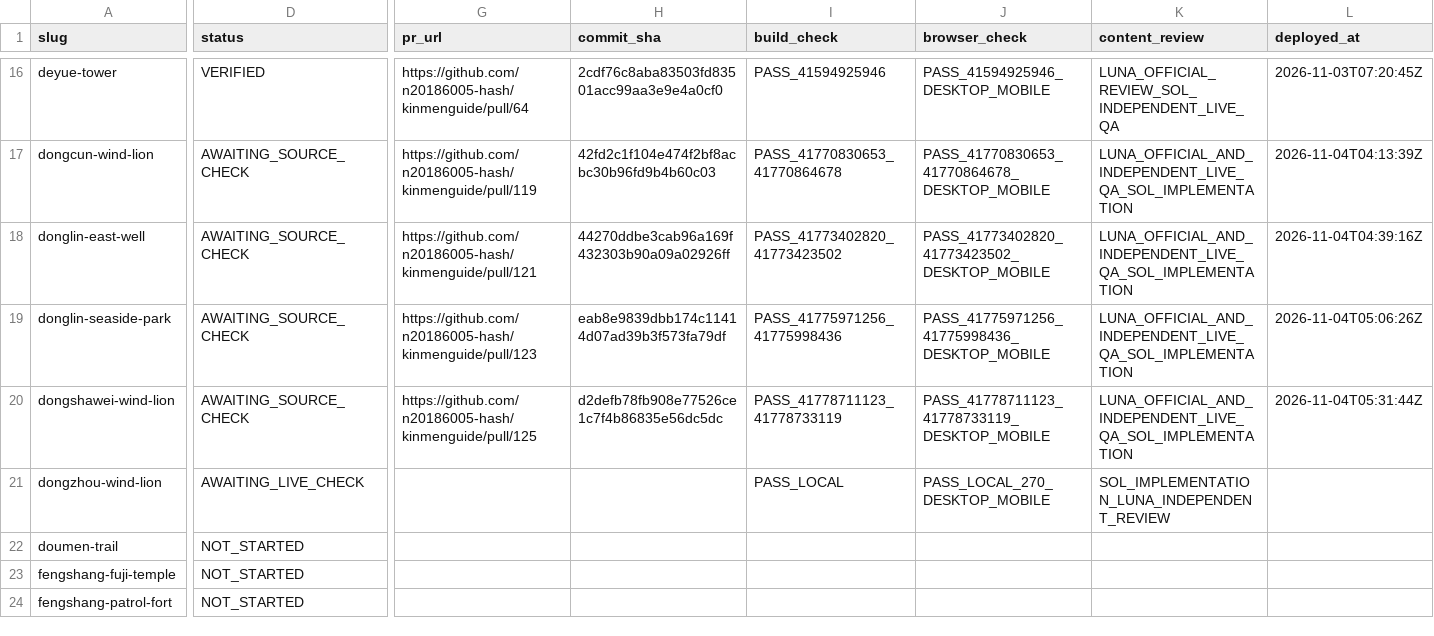
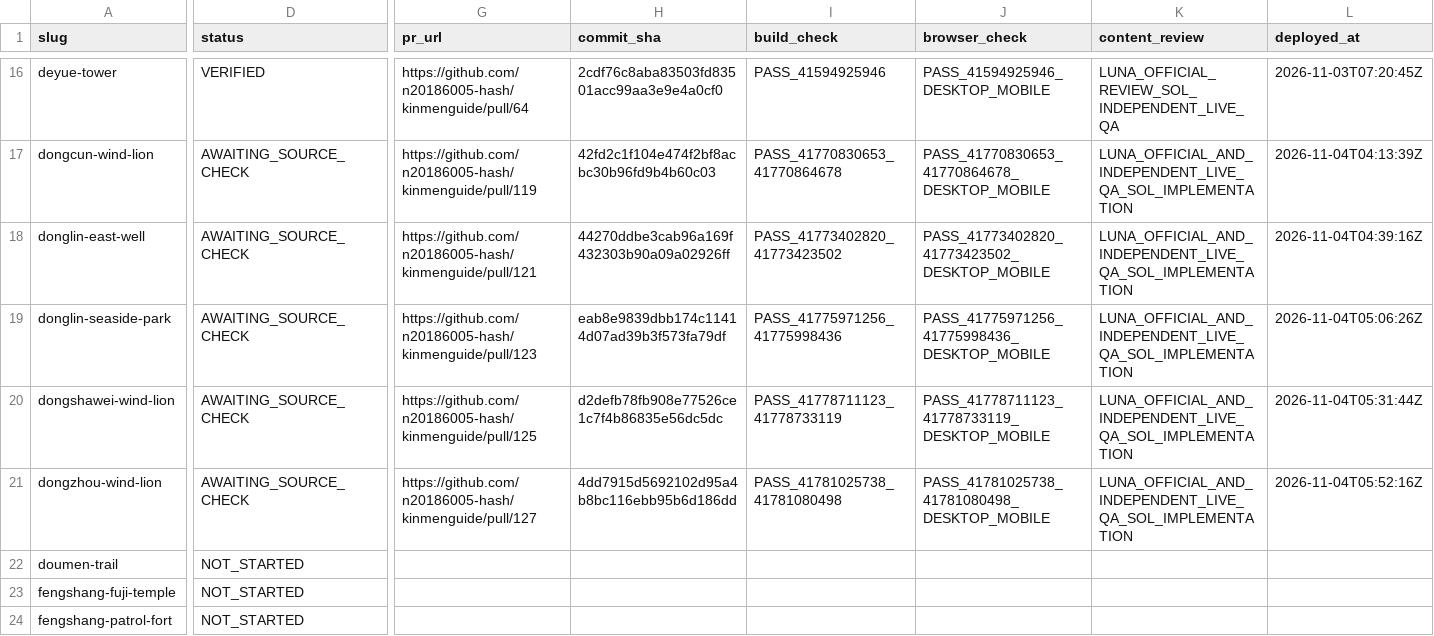
Before and after one commit to n20186005-hash/kinmenguide, a CSV file: docs/attraction-template-migration.csv, drawn as a sheet; only a part is shown, gaps mark what is left out; the diff covers the shown part only; the diff names each change by its address in the sheet, - before the commit and + after, or states it on an @@ line.

Commit message:
Record Dongzhou production check and source gaps (#128)

```diff
--- a/docs/attraction-template-migration.csv
+++ b/docs/attraction-template-migration.csv
-D21 (status): AWAITING_LIVE_CHECK
+D21 (status): AWAITING_SOURCE_CHECK
-G21 (pr_url): (empty)
+G21 (pr_url): https://github.com/n20186005-hash/kinmenguide/pull/127
-H21 (commit_sha): (empty)
+H21 (commit_sha): 4dd7915d5692102d95a4b8bc116ebb95b6d186dd
-I21 (build_check): PASS_LOCAL
+I21 (build_check): PASS_41781025738_41781080498
-J21 (browser_check): PASS_LOCAL_270_DESKTOP_MOBILE
+J21 (browser_check): PASS_41781025738_41781080498_DESKTOP_MOBILE
-K21 (content_review): SOL_IMPLEMENTATION_LUNA_INDEPENDENT_REVIEW
+K21 (content_review): LUNA_OFFICIAL_AND_INDEPENDENT_LIVE_QA_SOL_IMPLEMENTATION
-L21 (deployed_at): (empty)
+L21 (deployed_at): 2026-11-04T05:52:16Z
```
Also changed, not shown: 1 edited cell elsewhere in this file.
